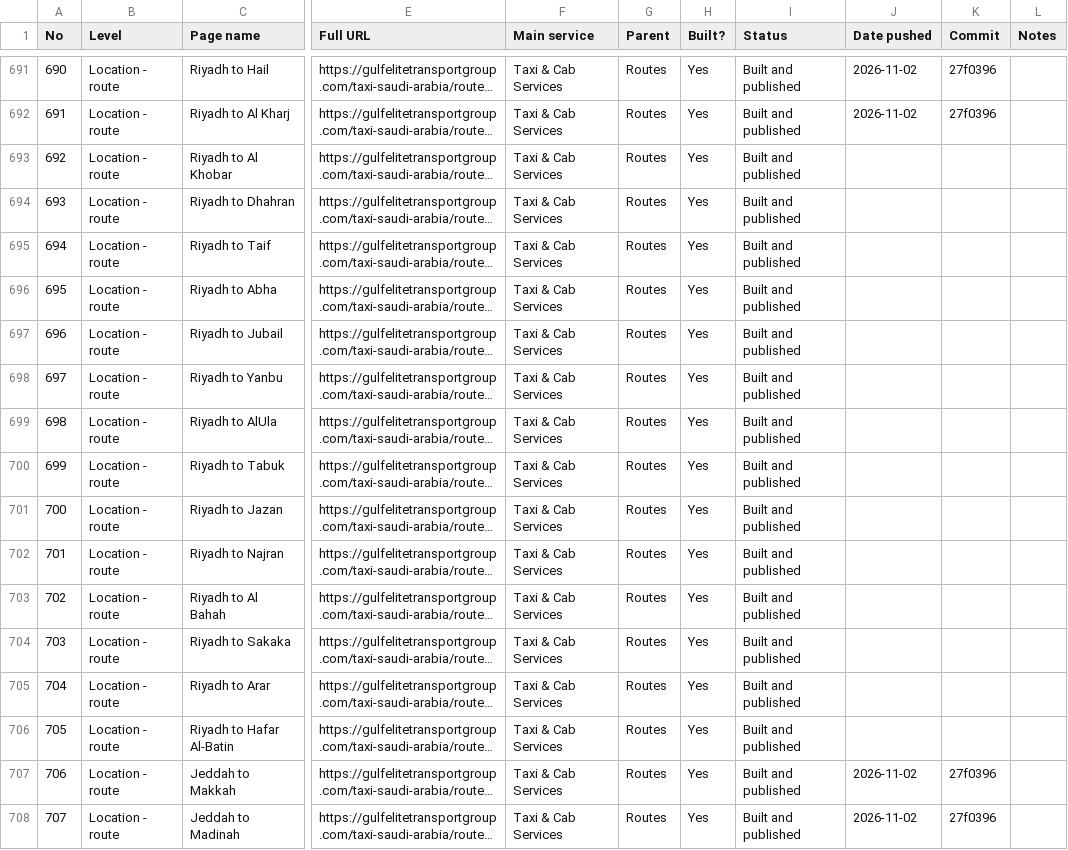
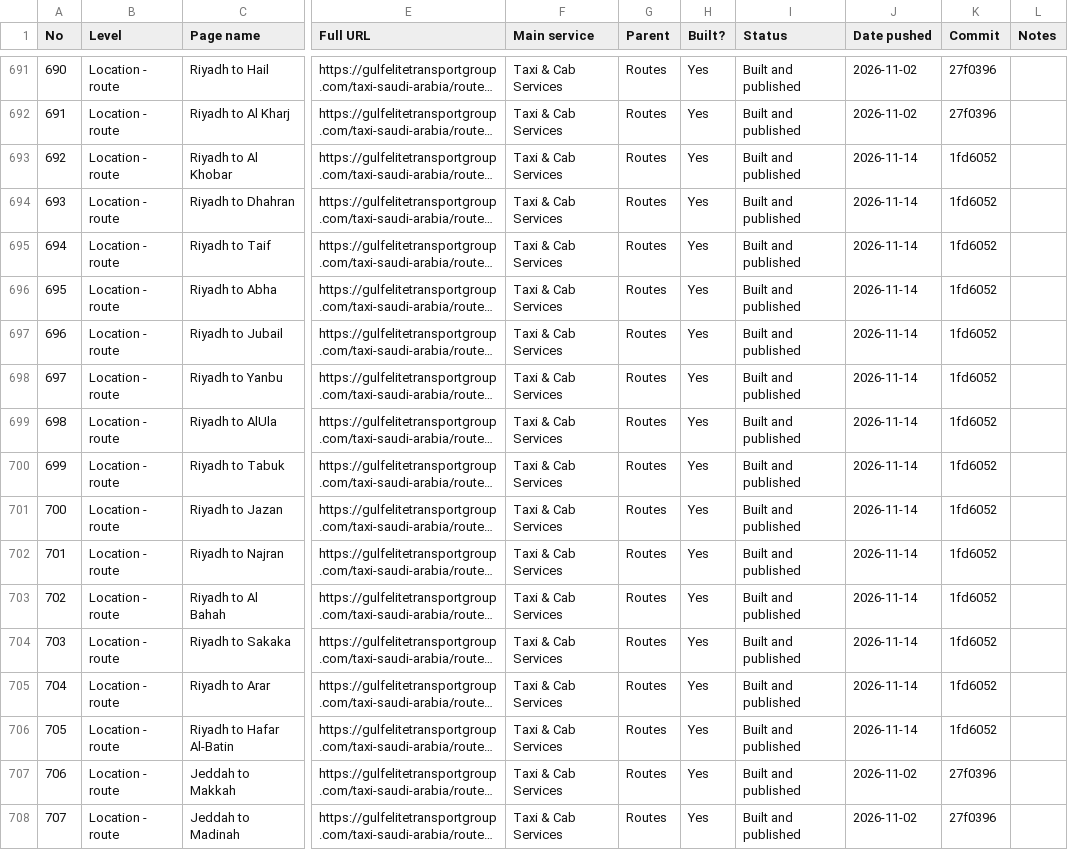
Before and after one commit to wajeehalocalseo-hue/gulfelitetransport, a CSV file: docs/page-tracker.csv, drawn as a sheet; only a part is shown, gaps mark what is left out; long unchanged cells end in …; the diff covers the shown part only; the diff names each change by its address in the sheet, - before the commit and + after, or states it on an @@ line.

```diff
--- a/docs/page-tracker.csv
+++ b/docs/page-tracker.csv
-J693:J706 (Date pushed): (empty)
+J693:J706 (Date pushed): 2026-11-14
-K693:K706 (Commit): (empty)
+K693:K706 (Commit): 1fd6052
```
Also changed, not shown: 13 added rows, 24 edited cells and row numbers in column A elsewhere in this file, 2 other files.
